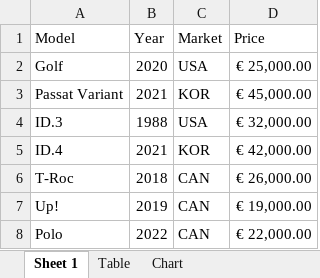
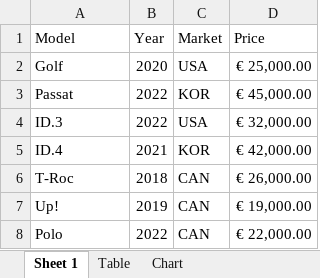
Before and after one commit to davialves1/ecd-poc-be, an Excel workbook: file.xlsx, sheet Sheet 1, drawn as a sheet; values as stored, in another font and other column widths than the file's, no borders; the diff names each change by its address in the sheet, - before the commit and + after, or states it on an @@ line.

```diff
--- a/file.xlsx (sheet Sheet 1)
+++ b/file.xlsx (sheet Sheet 1)
-A3 (Model): Passat Variant
+A3 (Model): Passat
-B3 (Year): 2021
+B3 (Year): 2022
-B4 (Year): 1988
+B4 (Year): 2022
```
Also changed, not shown: charts or pictures, 3 other files.
